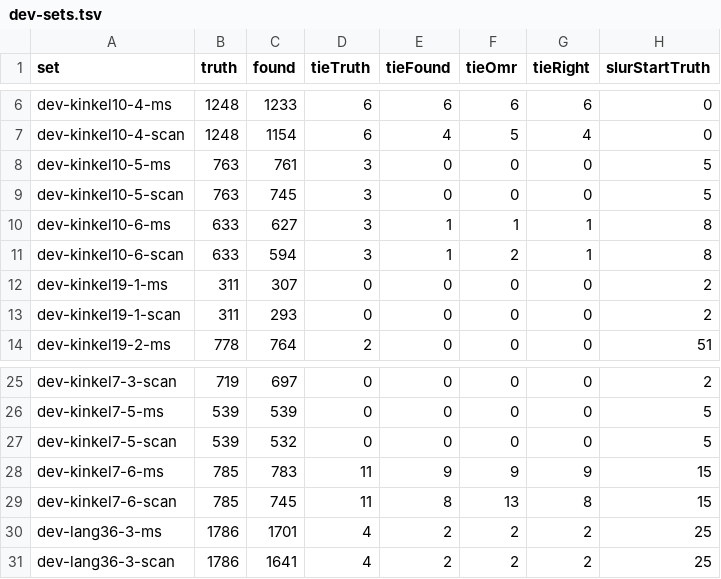
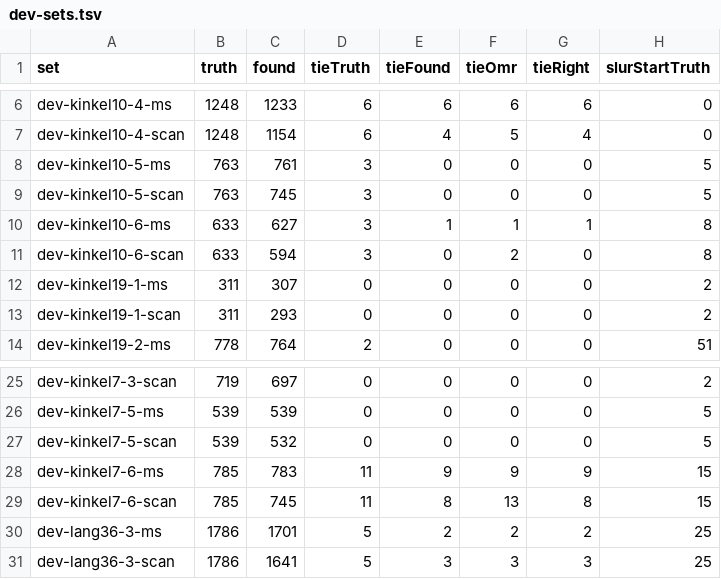
Before and after one commit to yotsuda/Calamo, a TSV file: docs/dev-sets.tsv, drawn as a sheet; only a part is shown, gaps mark what is left out; the diff names each change by its address in the sheet, - before the commit and + after, or states it on an @@ line.

Commit message:
A tie is a note's, not its chord's: Ev.Tied holds the notes a tie starts at (a chord's: some of them, or all; Tie is Tied != null), the reader gathering a chord's from its heads (TieAt) in place of mate.Tie |= ev.Tie, CarryTies carrying only the notes tied into the next bar, and a note respelled (CarryTies, Tab.Replace, AltEv) moving its tie with it (Respell). The MusicXML truth keeps each note's tied start the same way, and Scorer.AddTiesSlurs matches ties note by note (slurs a chord each as before), so docs/dev-sets.tsv and eval-sets.tsv count a chord's tie per note: notes the same on all 30 and 66 sets, the evaluation set's ties truth 571/214/357 -> 806/301/505 (scan/ms/other), found 319/114/286 -> 413/156/394, wrong 34/6/0 -> 46/8/0; the development set's wrong 8 -> 9 (kinkel10-6's scan, bar 13: a melisma's d' read as a tie on the other voice's d'' in one chord, found before by a note in common). check and check -Detector 0 better 0 WORSE, seeds 5 of 5. The .lys still writes a chord's tie as one "~" after the chord, which Lily# ties at every note the next item repeats (only those; <c'' f'' d'''>8.~ d'''16 ties the d''' alone, no warning, as LilyPond): a tie on one member, LilyPond's <c'' f'' d'''~>, is LYS0002 in lysc today, asked for as REQUESTS 16 (docs/repro/chord-member-tie-2026-11-01.lys and the .ly for LilyPond 2.26.0); the writer goes per note when it lands. kinkel7-1's scan, bar 19, would not be mended by the spelling: its d'''8 is read into the upper voice, the held d'''4. as 8. on the inner voice's beamed stem (bar 17 likewise, c'''8.~ in the upper voice), the voices then 9/8 long -- the next step is the voice split under the bar's length. HANDOFF.

```diff
--- a/docs/dev-sets.tsv
+++ b/docs/dev-sets.tsv
-E11 (tieFound): 1
+E11 (tieFound): 0
-G11 (tieRight): 1
+G11 (tieRight): 0
-D30:D31 (tieTruth): 4
+D30:D31 (tieTruth): 5
-E31 (tieFound): 2
+E31 (tieFound): 3
-F31 (tieOmr): 2
+F31 (tieOmr): 3
-G31 (tieRight): 2
+G31 (tieRight): 3
```
Also changed, not shown: docs/eval-sets.tsv, 11 other files.
